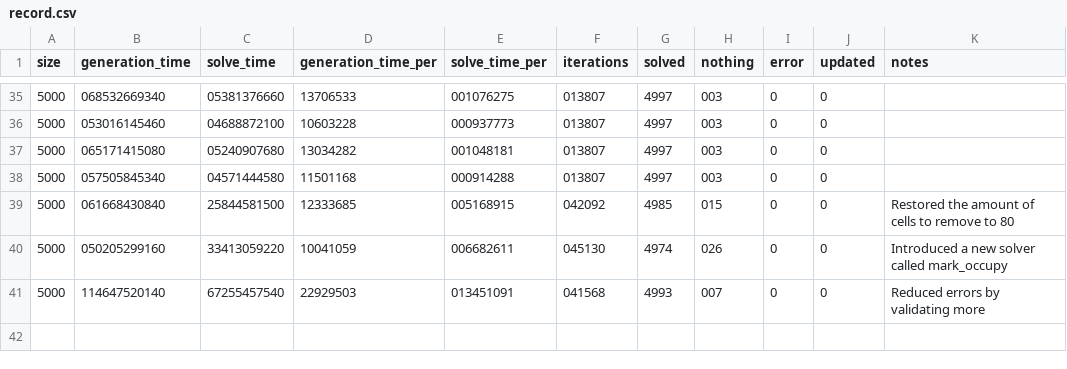
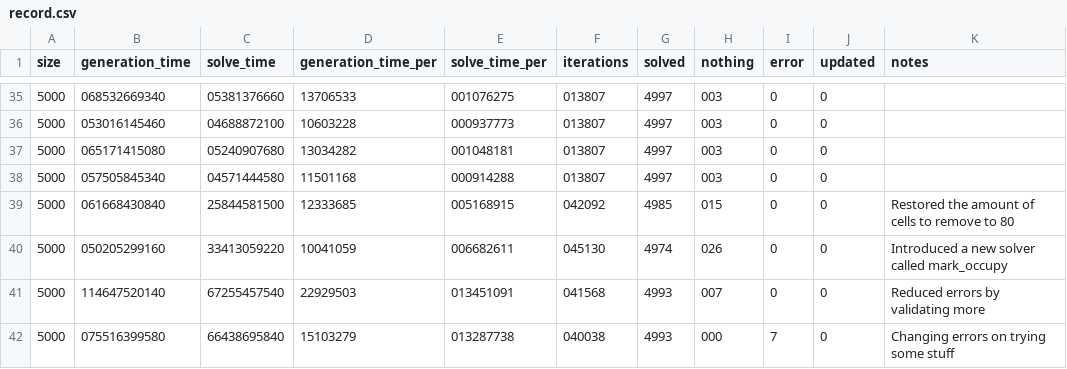
Before and after one commit to DaanV2/rust-sudoku-solver, a CSV file: benchmark/data/record.csv, drawn as a sheet; only a part is shown, gaps mark what is left out; the diff names each change by its address in the sheet, - before the commit and + after, or states it on an @@ line.

```diff
--- a/benchmark/data/record.csv
+++ b/benchmark/data/record.csv
+row 42: 5000 | 075516399580 | 66438695840 | 15103279 | 013287738 | 040038 | 4993 | 000 | 7 | 0 | Changing errors on trying some stuff
```
Also changed, not shown: 10 other files.
